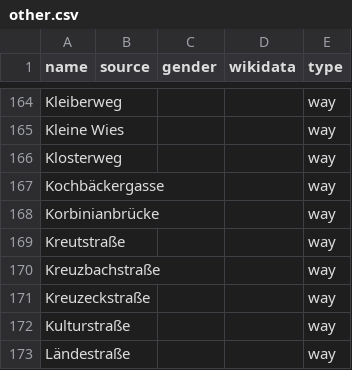
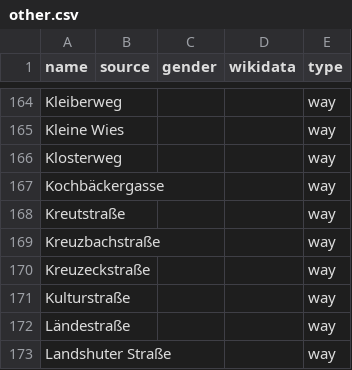
Before and after one commit to EqualStreetNames/equalstreetnames-freising, a CSV file: data/other.csv, drawn as a sheet; only a part is shown, gaps mark what is left out; the shorter side is filled out with more unchanged rows.

```diff
--- a/data/other.csv
+++ b/data/other.csv
@@ -167,3 +167,2 @@ Klosterweg,,,,way
 Kochbäckergasse,,,,way
-Korbinianbrücke,,,,way
 Kreutstraße,,,,way
```
Also changed, not shown: data/gender.csv, 2 other files.
